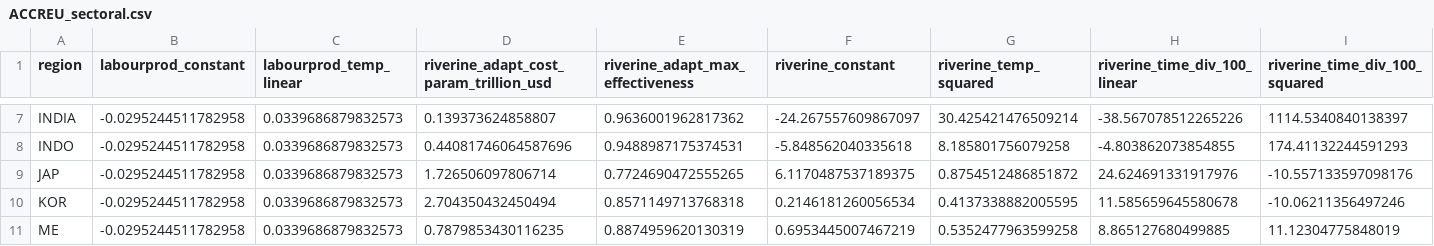
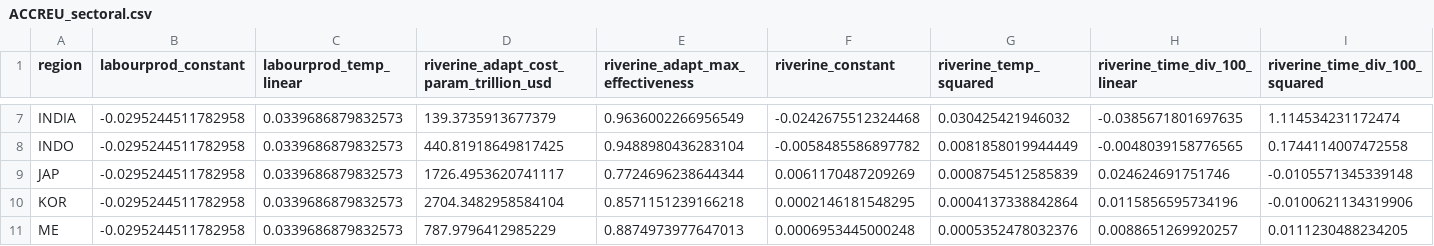
Before and after one commit to UtrechtUniversity/mimosa, a CSV file: mimosa/inputdata/regionalparams/ACCREU_sectoral.csv, drawn as a sheet; only a part is shown, gaps mark what is left out; the diff covers the shown part only; the diff names each change by its address in the sheet, - before the commit and + after, or states it on an @@ line.

Commit message:
Fix unit issue riverine flooding

```diff
--- a/mimosa/inputdata/regionalparams/ACCREU_sectoral.csv
+++ b/mimosa/inputdata/regionalparams/ACCREU_sectoral.csv
-D7: 0.139373624858807
+D7: 139.3735913677379
-E7 (riverine_adapt_max_effectiveness): 0.9636001962817362
+E7 (riverine_adapt_max_effectiveness): 0.9636002266956549
-F7 (riverine_constant): -24.267557609867097
+F7 (riverine_constant): -0.0242675512324468
-G7 (riverine_temp_squared): 30.425421476509214
+G7 (riverine_temp_squared): 0.030425421946032
-H7 (riverine_time_div_100_linear): -38.567078512265226
+H7 (riverine_time_div_100_linear): -0.0385671801697635
-I7 (riverine_time_div_100_squared): 1114.5340840138397
+I7 (riverine_time_div_100_squared): 1.114534231172474
-D8: 0.44081746064587696
+D8: 440.81918649817425
-E8 (riverine_adapt_max_effectiveness): 0.9488987175374531
+E8 (riverine_adapt_max_effectiveness): 0.9488980436283104
-F8 (riverine_constant): -5.848562040335618
+F8 (riverine_constant): -0.0058485586897782
-G8 (riverine_temp_squared): 8.185801756079258
+G8 (riverine_temp_squared): 0.0081858019944449
-H8 (riverine_time_div_100_linear): -4.803862073854855
+H8 (riverine_time_div_100_linear): -0.0048039158776565
-I8 (riverine_time_div_100_squared): 174.41132244591293
+I8 (riverine_time_div_100_squared): 0.1744114007472558
-D9: 1.726506097806714
+D9: 1726.4953620741117
-E9 (riverine_adapt_max_effectiveness): 0.7724690472555265
+E9 (riverine_adapt_max_effectiveness): 0.7724696238644344
-F9 (riverine_constant): 6.1170487537189375
+F9 (riverine_constant): 0.0061170487209269
-G9 (riverine_temp_squared): 0.8754512486851872
+G9 (riverine_temp_squared): 0.0008754512585839
-H9 (riverine_time_div_100_linear): 24.624691331917976
+H9 (riverine_time_div_100_linear): 0.024624691751746
-I9 (riverine_time_div_100_squared): -10.557133597098176
+I9 (riverine_time_div_100_squared): -0.0105571345339148
-D10: 2.704350432450494
+D10: 2704.3482958584104
-E10 (riverine_adapt_max_effectiveness): 0.8571149713768318
+E10 (riverine_adapt_max_effectiveness): 0.8571151239166218
-F10 (riverine_constant): 0.2146181260056534
+F10 (riverine_constant): 0.0002146181548295
-G10 (riverine_temp_squared): 0.4137338882005595
+G10 (riverine_temp_squared): 0.0004137338842864
-H10 (riverine_time_div_100_linear): 11.585659645580678
+H10 (riverine_time_div_100_linear): 0.0115856595734196
-I10 (riverine_time_div_100_squared): -10.06211356497246
+I10 (riverine_time_div_100_squared): -0.0100621134319906
-D11: 0.7879853430116235
+D11: 787.9796412985229
-E11 (riverine_adapt_max_effectiveness): 0.8874959620130319
+E11 (riverine_adapt_max_effectiveness): 0.8874973977647013
-F11 (riverine_constant): 0.6953445007467219
+F11 (riverine_constant): 0.0006953445000248
-G11 (riverine_temp_squared): 0.5352477963599258
+G11 (riverine_temp_squared): 0.0005352478032376
-H11 (riverine_time_div_100_linear): 8.865127680499885
+H11 (riverine_time_div_100_linear): 0.0088651269920257
-I11 (riverine_time_div_100_squared): 11.12304775848019
+I11 (riverine_time_div_100_squared): 0.0111230488234205
```
Also changed, not shown: 121 edited cells elsewhere in this file, 1 other file.
